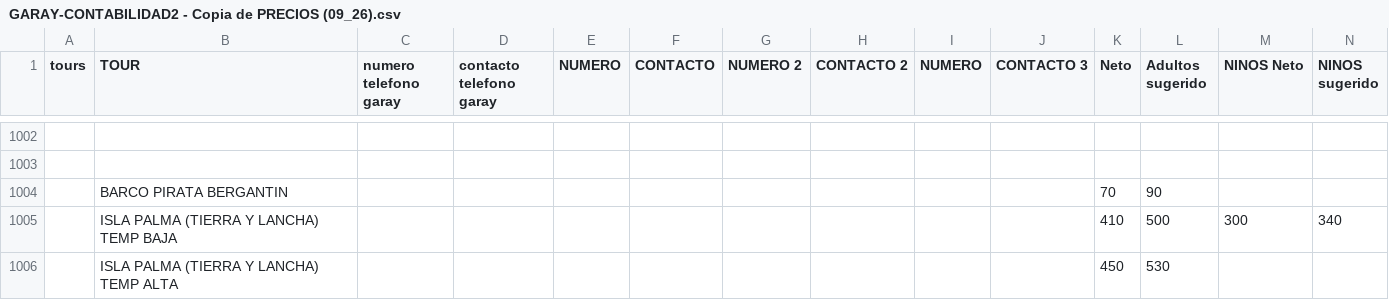
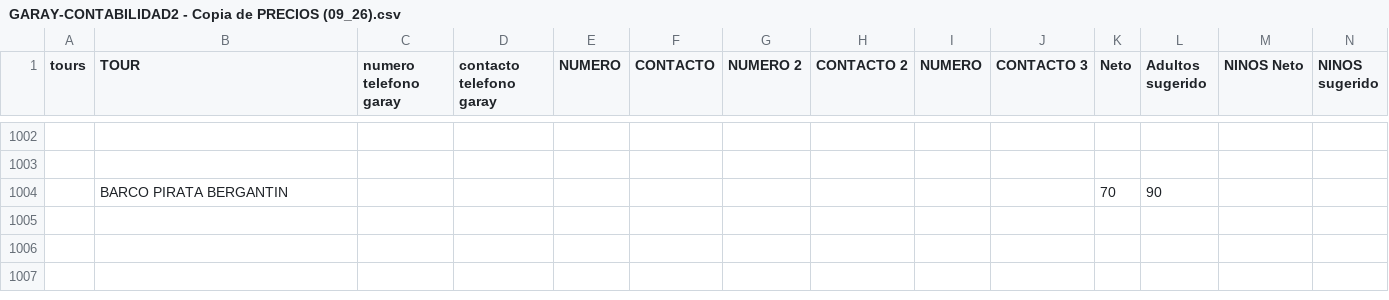
Before and after one commit to ex4cto/ex4ctoreservas, a CSV file: GARAY-CONTABILIDAD2 - Copia de PRECIOS (09_26).csv, drawn as a sheet; only a part is shown, gaps mark what is left out; rows hold the shown columns only; the diff names each change by its address in the sheet, - before the commit and + after, or states it on an @@ line.

Commit message:
fix(precios): add BARCO PIRATA BERGANTIN row, remove duplicate ISLA PALMA rows
- Add BARCO PIRATA BERGANTIN (operator contacts pending)
- Remove 2 duplicate empty rows for ISLA PALMA (TIERRA Y LANCHA) TEMP BAJA/ALTA
  that were incorrectly appended (originals with contacts already existed)

```diff
--- a/GARAY-CONTABILIDAD2 - Copia de PRECIOS (09_26).csv
+++ b/GARAY-CONTABILIDAD2 - Copia de PRECIOS (09_26).csv
-row 1005:  | ISLA PALMA (TIERRA Y LANCHA) TEMP BAJA |  |  |  |  |  |  |  |  | 410 | 500 | 300 | 340
-row 1006:  | ISLA PALMA (TIERRA Y LANCHA) TEMP ALTA |  |  |  |  |  |  |  |  | 450 | 530
```
